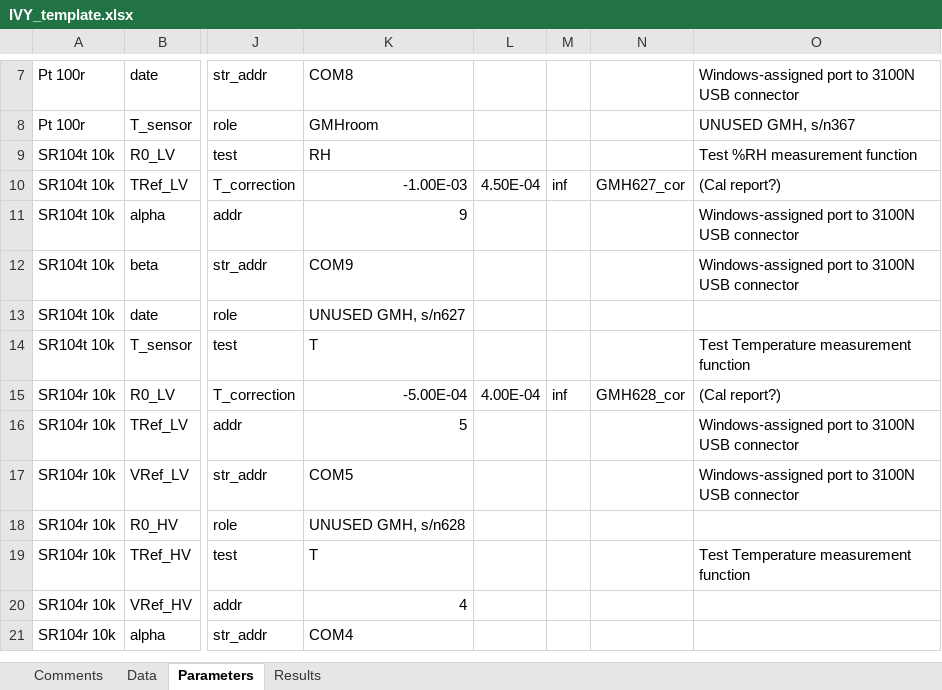
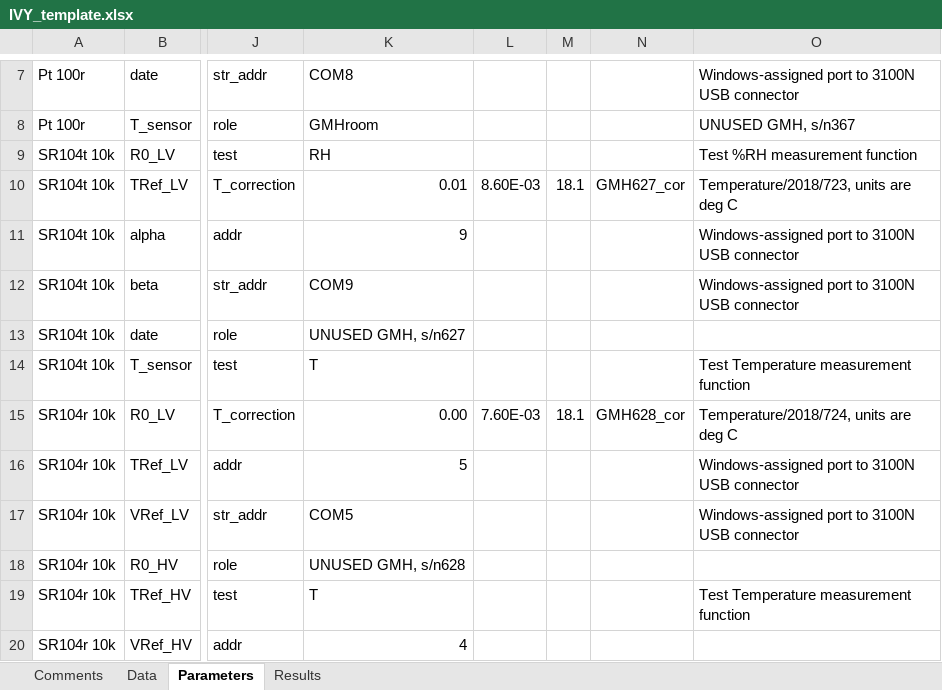
Before and after one commit to tblawson/IVY, an Excel workbook: IVY_template.xlsx, sheet Parameters, drawn as a sheet; only a part is shown, gaps mark what is left out; the shorter side is filled out with more unchanged rows; values as stored, in another font and other column widths than the file's, no borders; the diff covers the shown part only; the diff names each change by its address in the sheet, - before the commit and + after, or states it on an @@ line.

Commit message:
Changed GMH correction type
GMH correction now additive (deg C) instead of ppm, to match latest
changes to Parameters sheet.

```diff
--- a/IVY_template.xlsx (sheet Parameters)
+++ b/IVY_template.xlsx (sheet Parameters)
-K10: -1.00E-03
+K10: 0.01
-L10: 4.50E-04
+L10: 8.60E-03
-M10: inf
+M10: 18.1
-O10: (Cal report?)
+O10: Temperature/2018/723, units are deg C
-K15: -5.00E-04
+K15: 0.00
-L15: 4.00E-04
+L15: 7.60E-03
-M15: inf
+M15: 18.1
-O15: (Cal report?)
+O15: Temperature/2018/724, units are deg C
```
Also changed, not shown: 22 added rows and 2 edited cells elsewhere in this sheet, 1 other file.
